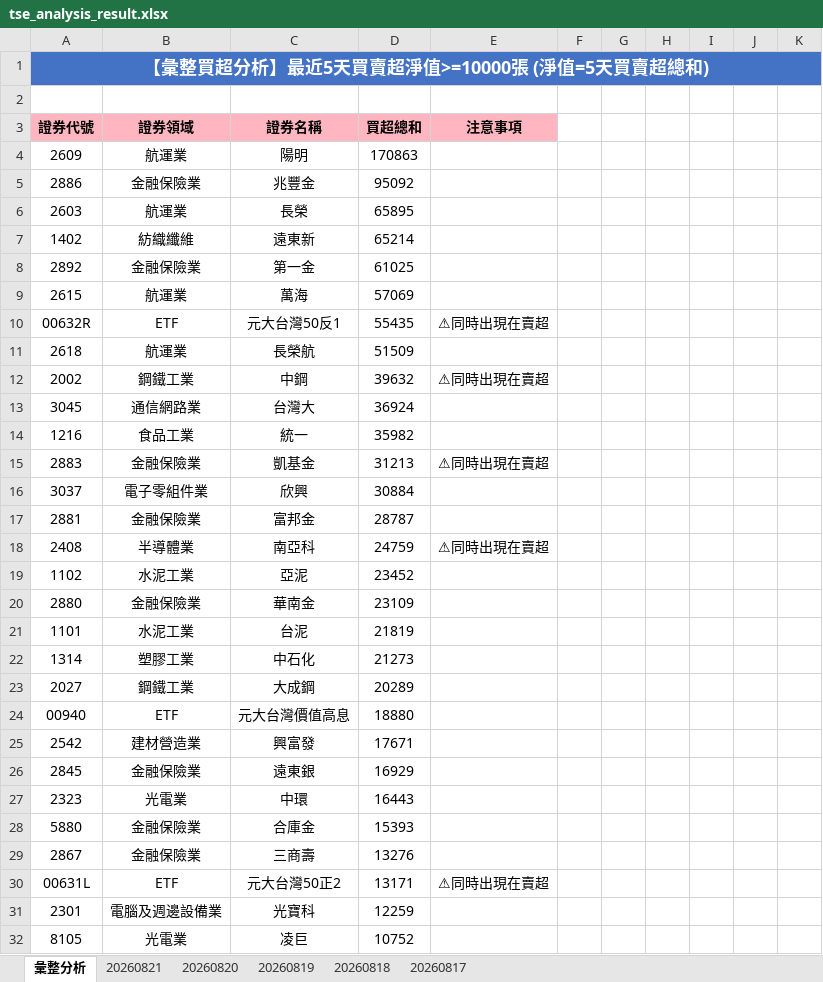
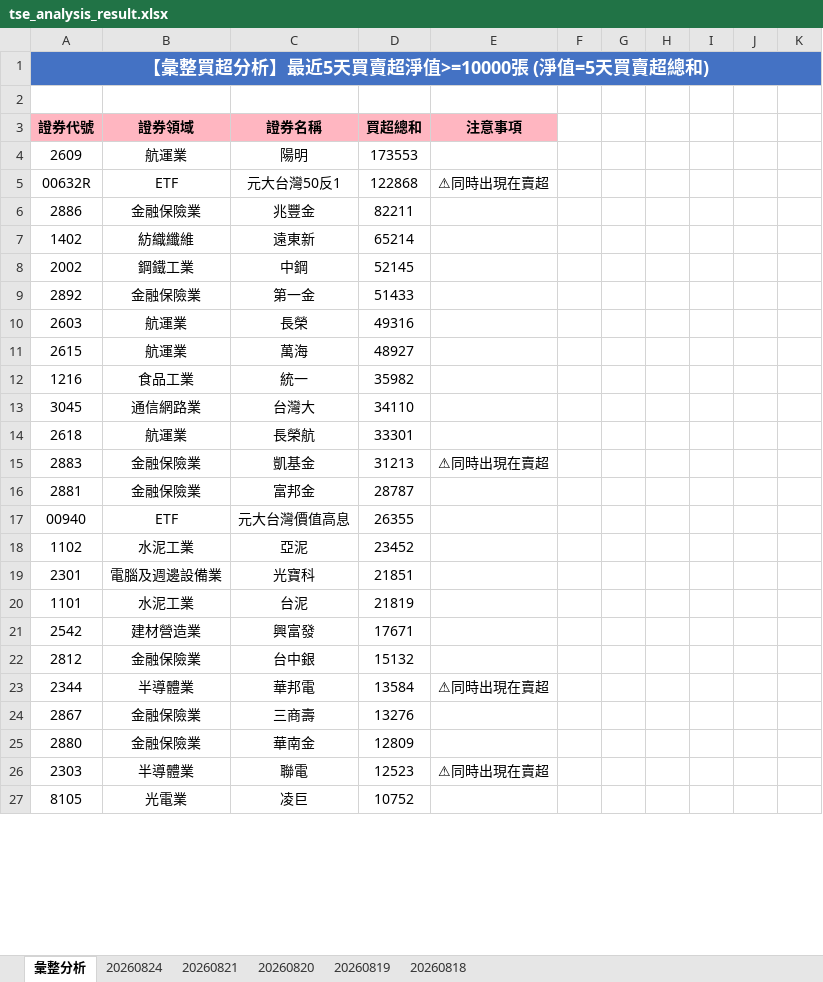
Before and after one commit to ccupcpop/GetDailyStock, an Excel workbook: StockInfo/tse_analysis_result.xlsx, sheet 彙整分析, drawn as a sheet; only a part is shown; values as stored, in another font and other column widths than the file's, no borders; removed rows and columns are numbered as before the commit, all else as after; the diff covers the shown part only; the diff names each change by its address in the sheet, - before the commit and + after, or states it on an @@ line.

```diff
--- a/StockInfo/tse_analysis_result.xlsx (sheet 彙整分析)
+++ b/StockInfo/tse_analysis_result.xlsx (sheet 彙整分析)
-sheet tab: 20260817
+sheet tab: 20260824
-D4: 170863
+D4: 173553
+row 5: 00632R | ETF | 元大台灣50反1 | 122868 | ⚠同時出現在賣超
-D6: 95092
+D6: 82211
-row 6: 2603 | 航運業 | 長榮 | 65895
+row 8: 2002 | 鋼鐵工業 | 中鋼 | 52145
-D9: 61025
+D9: 51433
+row 10: 2603 | 航運業 | 長榮 | 49316
-D11: 57069
+D11: 48927
-row 10: 00632R | ETF | 元大台灣50反1 | 55435 | ⚠同時出現在賣超
-row 11: 2618 | 航運業 | 長榮航 | 51509
-row 12: 2002 | 鋼鐵工業 | 中鋼 | 39632 | ⚠同時出現在賣超
-row 13: 3045 | 通信網路業 | 台灣大 | 36924
+row 13: 3045 | 通信網路業 | 台灣大 | 34110
+row 14: 2618 | 航運業 | 長榮航 | 33301
-row 16: 3037 | 電子零組件業 | 欣興 | 30884
-row 18: 2408 | 半導體業 | 南亞科 | 24759 | ⚠同時出現在賣超
+row 17: 00940 | ETF | 元大台灣價值高息 | 26355
-row 20: 2880 | 金融保險業 | 華南金 | 23109
+row 19: 2301 | 電腦及週邊設備業 | 光寶科 | 21851
-row 22: 1314 | 塑膠工業 | 中石化 | 21273
-row 23: 2027 | 鋼鐵工業 | 大成鋼 | 20289
-row 24: 00940 | ETF | 元大台灣價值高息 | 18880
-row 26: 2845 | 金融保險業 | 遠東銀 | 16929
-row 27: 2323 | 光電業 | 中環 | 16443
-row 28: 5880 | 金融保險業 | 合庫金 | 15393
+row 22: 2812 | 金融保險業 | 台中銀 | 15132
+row 23: 2344 | 半導體業 | 華邦電 | 13584 | ⚠同時出現在賣超
-row 30: 00631L | ETF | 元大台灣50正2 | 13171 | ⚠同時出現在賣超
-row 31: 2301 | 電腦及週邊設備業 | 光寶科 | 12259
+row 25: 2880 | 金融保險業 | 華南金 | 12809
+row 26: 2303 | 半導體業 | 聯電 | 12523 | ⚠同時出現在賣超
```
Also changed, not shown: 45 added rows, 44 removed rows and 33 edited cells elsewhere in this sheet, sheet 20260821, StockInfo/otc_analysis_result.xlsx, 12 other files.
